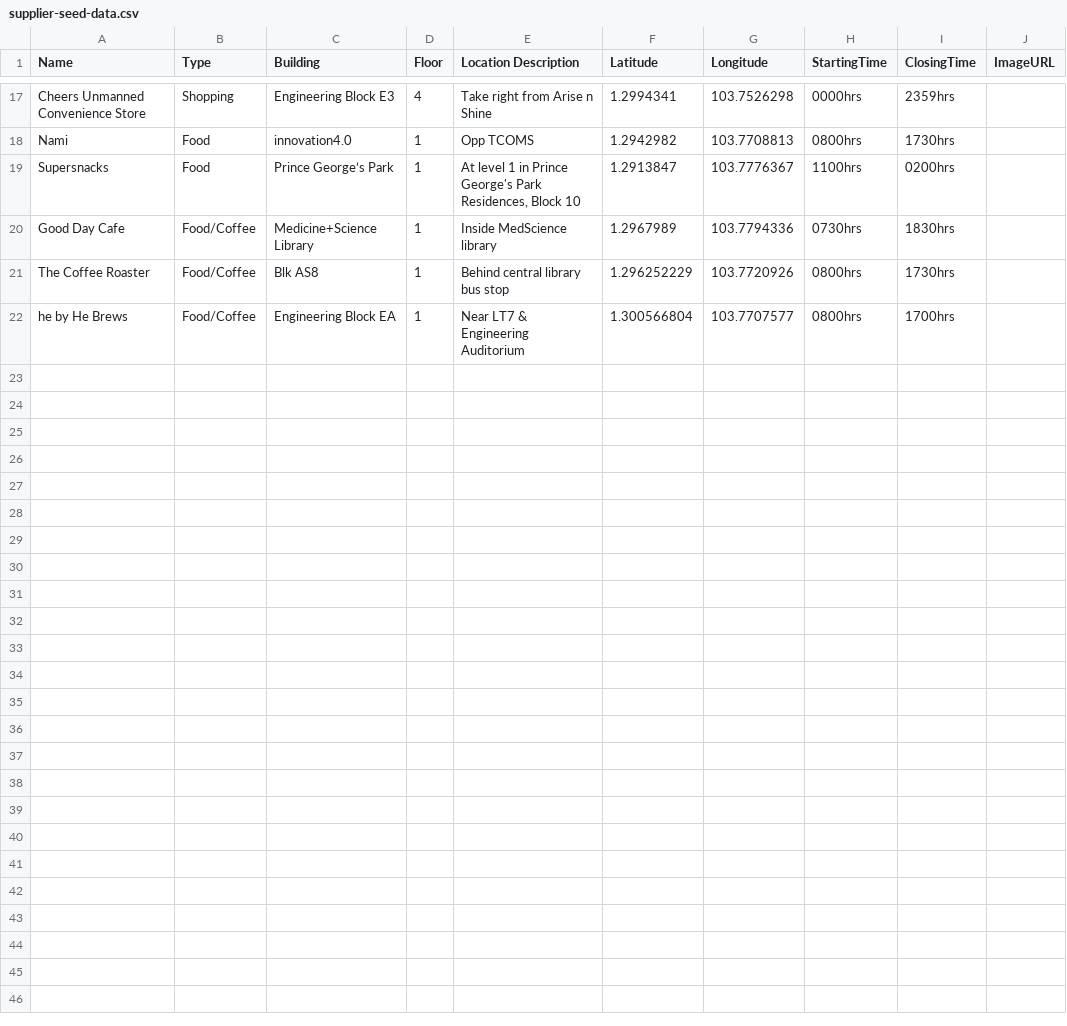
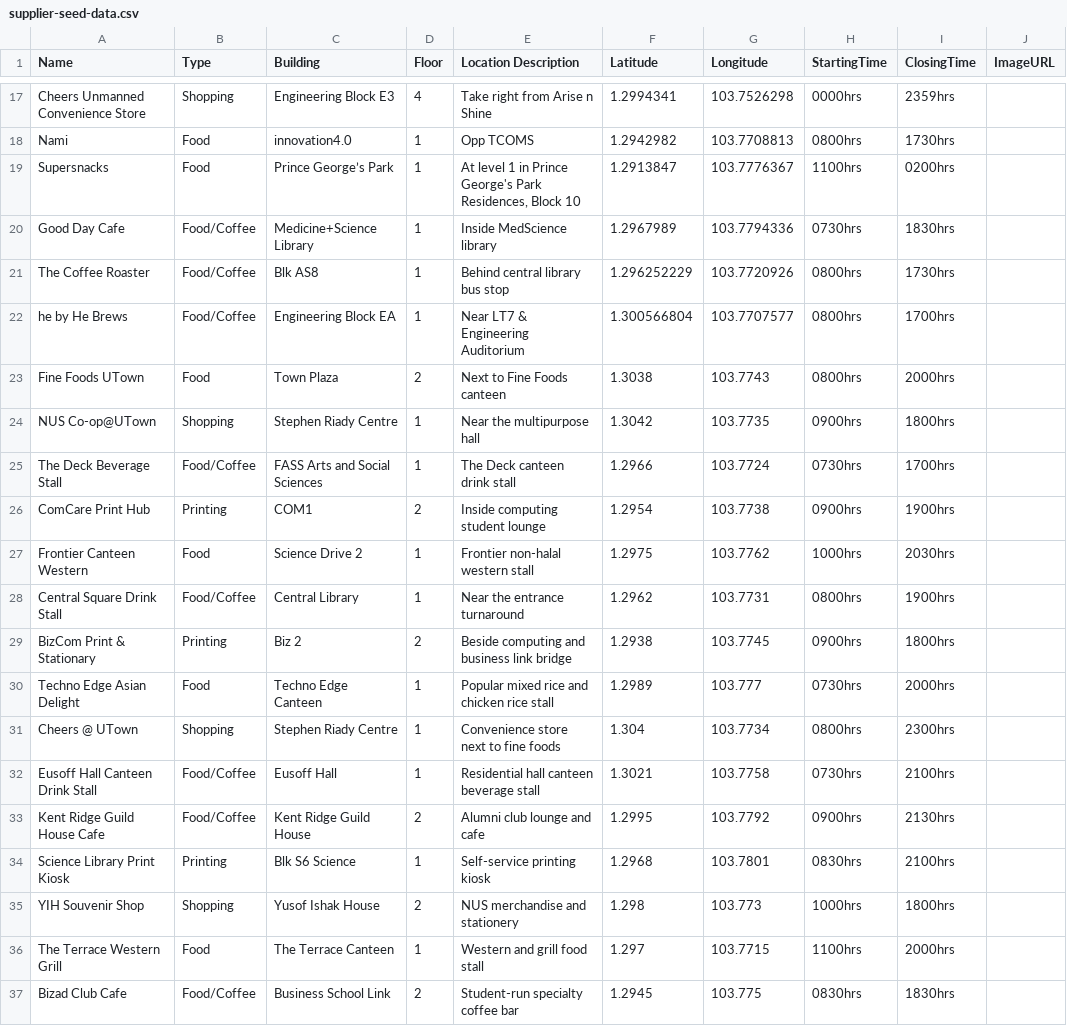
Before and after one commit to AY2627S1-CS3219-P11/FoC-Template, a CSV file: supplier-service/data/csv/supplier-seed-data.csv, drawn as a sheet; only a part is shown, gaps mark what is left out.

Commit message:
seed more data

```diff
--- a/supplier-service/data/csv/supplier-seed-data.csv
+++ b/supplier-service/data/csv/supplier-seed-data.csv
@@ -22 +22,16 @@ The Coffee Roaster,Food/Coffee,Blk AS8,1,Behind central library bus stop,1.29625
 he by He Brews,Food/Coffee,Engineering Block EA,1,Near LT7 & Engineering Auditorium,1.300566804,103.7707577,0800hrs,1700hrs,
+Fine Foods UTown,Food,Town Plaza,2,Next to Fine Foods canteen,1.3038,103.7743,0800hrs,2000hrs,
+NUS Co-op@UTown,Shopping,Stephen Riady Centre,1,Near the multipurpose hall,1.3042,103.7735,0900hrs,1800hrs,
+The Deck Beverage Stall,Food/Coffee,FASS Arts and Social Sciences,1,The Deck canteen drink stall,1.2966,103.7724,0730hrs,1700hrs,
+ComCare Print Hub,Printing,COM1,2,Inside computing student lounge,1.2954,103.7738,0900hrs,1900hrs,
+Frontier Canteen Western,Food,Science Drive 2,1,Frontier non-halal western stall,1.2975,103.7762,1000hrs,2030hrs,
+Central Square Drink Stall,Food/Coffee,Central Library,1,Near the entrance turnaround,1.2962,103.7731,0800hrs,1900hrs,
+BizCom Print & Stationary,Printing,Biz 2,2,Beside computing and business link bridge,1.2938,103.7745,0900hrs,1800hrs,
+Techno Edge Asian Delight,Food,Techno Edge Canteen,1,Popular mixed rice and chicken rice stall,1.2989,103.777,0730hrs,2000hrs,
+Cheers @ UTown,Shopping,Stephen Riady Centre,1,Convenience store next to fine foods,1.304,103.7734,0800hrs,2300hrs,
+Eusoff Hall Canteen Drink Stall,Food/Coffee,Eusoff Hall,1,Residential hall canteen beverage stall,1.3021,103.7758,0730hrs,2100hrs,
+Kent Ridge Guild House Cafe,Food/Coffee,Kent Ridge Guild House,2,Alumni club lounge and cafe,1.2995,103.7792,0900hrs,2130hrs,
+Science Library Print Kiosk,Printing,Blk S6 Science,1,Self-service printing kiosk,1.2968,103.7801,0830hrs,2100hrs,
+YIH Souvenir Shop,Shopping,Yusof Ishak House,2,NUS merchandise and stationery,1.298,103.773,1000hrs,1800hrs,
+The Terrace Western Grill,Food,The Terrace Canteen,1,Western and grill food stall,1.297,103.7715,1100hrs,2000hrs,
+Bizad Club Cafe,Food/Coffee,Business School Link,2,Student-run specialty coffee bar,1.2945,103.775,0830hrs,1830hrs,
```
